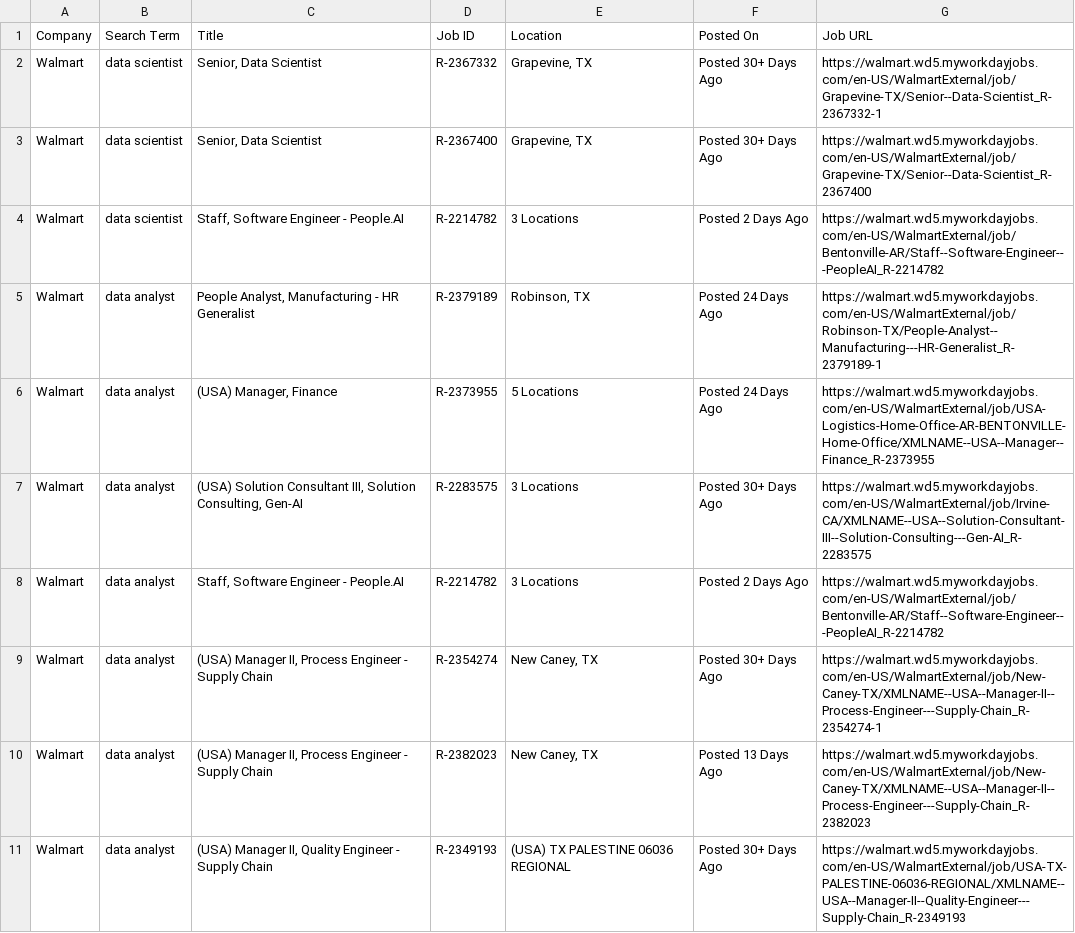
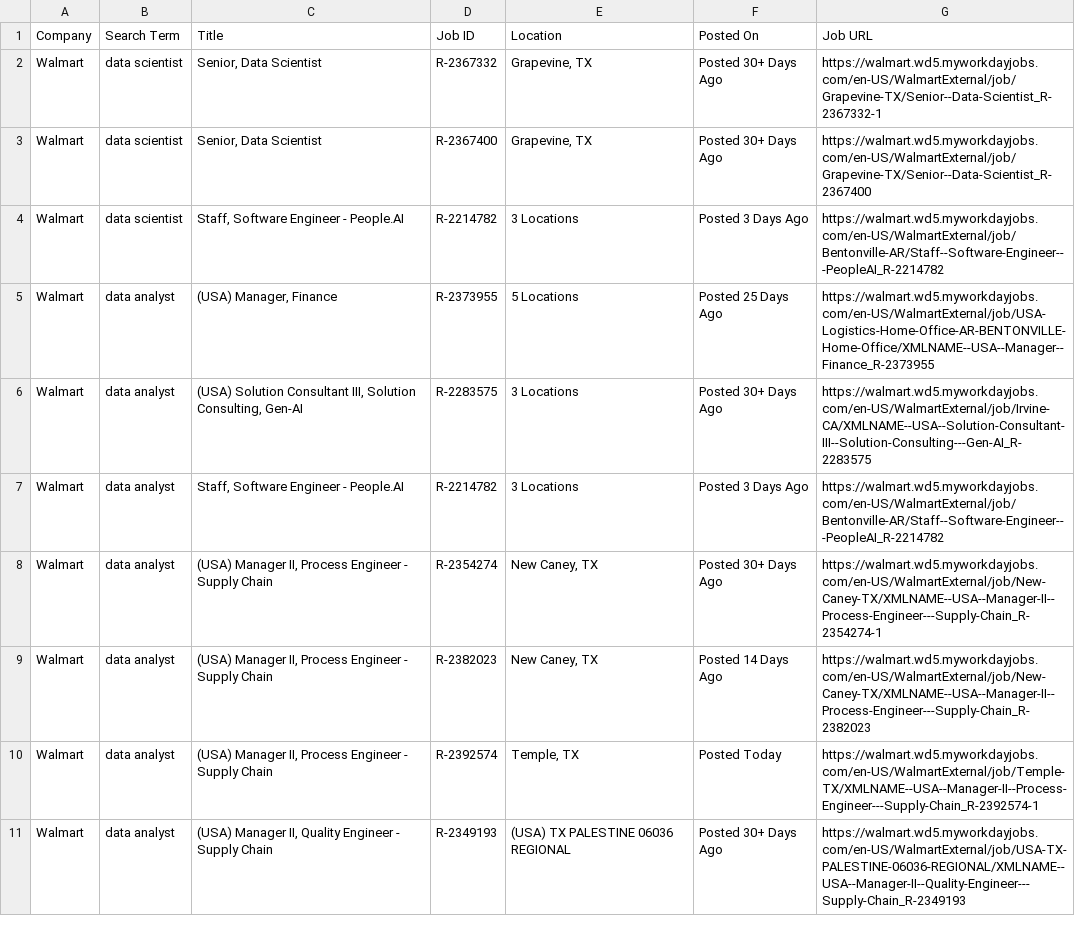
Before and after one commit to melbydick/BUSA521-Capstone, a CSV file: all_jobs.csv, drawn as a sheet; only a part is shown; the diff covers the shown part only.

```diff
--- a/all_jobs.csv
+++ b/all_jobs.csv
@@ -3,9 +3,9 @@ Walmart,data scientist,"Senior, Data Scientist",R-2367332,"Grapevine, TX",Posted
 Walmart,data scientist,"Senior, Data Scientist",R-2367400,"Grapevine, TX",Posted 30+ Days Ago,https://walmart.wd5.myworkdayjobs.com/en-US/WalmartExternal/job/Grapevine-TX/Senior--Data-Scientist_R-2367400
-Walmart,data scientist,"Staff, Software Engineer - People.AI",R-2214782,3 Locations,Posted 2 Days Ago,https://walmart.wd5.myworkdayjobs.com/en-US/WalmartExternal/job/Bentonville-AR/Staff--Software-Engineer---PeopleAI_R-2214782
-Walmart,data analyst,"People Analyst, Manufacturing - HR Generalist",R-2379189,"Robinson, TX",Posted 24 Days Ago,https://walmart.wd5.myworkdayjobs.com/en-US/WalmartExternal/job/Robinson-TX/People-Analyst--Manufacturing---HR-Generalist_R-2379189-1
-Walmart,data analyst,"(USA) Manager, Finance",R-2373955,5 Locations,Posted 24 Days Ago,https://walmart.wd5.myworkdayjobs.com/en-US/WalmartExternal/job/USA-Logistics-Home-Office-AR-BENTONVILLE-Home-Office/XMLNAME--USA--Manager--Finance_R-2373955
+Walmart,data scientist,"Staff, Software Engineer - People.AI",R-2214782,3 Locations,Posted 3 Days Ago,https://walmart.wd5.myworkdayjobs.com/en-US/WalmartExternal/job/Bentonville-AR/Staff--Software-Engineer---PeopleAI_R-2214782
+Walmart,data analyst,"(USA) Manager, Finance",R-2373955,5 Locations,Posted 25 Days Ago,https://walmart.wd5.myworkdayjobs.com/en-US/WalmartExternal/job/USA-Logistics-Home-Office-AR-BENTONVILLE-Home-Office/XMLNAME--USA--Manager--Finance_R-2373955
 Walmart,data analyst,"(USA) Solution Consultant III, Solution Consulting,  Gen-AI",R-2283575,3 Locations,Posted 30+ Days Ago,https://walmart.wd5.myworkdayjobs.com/en-US/WalmartExternal/job/Irvine-CA/XMLNAME--USA--Solution-Consultant-III--Solution-Consulting---Gen-AI_R-2283575
-Walmart,data analyst,"Staff, Software Engineer - People.AI",R-2214782,3 Locations,Posted 2 Days Ago,https://walmart.wd5.myworkdayjobs.com/en-US/WalmartExternal/job/Bentonville-AR/Staff--Software-Engineer---PeopleAI_R-2214782
+Walmart,data analyst,"Staff, Software Engineer - People.AI",R-2214782,3 Locations,Posted 3 Days Ago,https://walmart.wd5.myworkdayjobs.com/en-US/WalmartExternal/job/Bentonville-AR/Staff--Software-Engineer---PeopleAI_R-2214782
 Walmart,data analyst,"(USA) Manager II, Process Engineer - Supply Chain",R-2354274,"New Caney, TX",Posted 30+ Days Ago,https://walmart.wd5.myworkdayjobs.com/en-US/WalmartExternal/job/New-Caney-TX/XMLNAME--USA--Manager-II--Process-Engineer---Supply-Chain_R-2354274-1
-Walmart,data analyst,"(USA) Manager II, Process Engineer - Supply Chain",R-2382023,"New Caney, TX",Posted 13 Days Ago,https://walmart.wd5.myworkdayjobs.com/en-US/WalmartExternal/job/New-Caney-TX/XMLNAME--USA--Manager-II--Process-Engineer---Supply-Chain_R-2382023
+Walmart,data analyst,"(USA) Manager II, Process Engineer - Supply Chain",R-2382023,"New Caney, TX",Posted 14 Days Ago,https://walmart.wd5.myworkdayjobs.com/en-US/WalmartExternal/job/New-Caney-TX/XMLNAME--USA--Manager-II--Process-Engineer---Supply-Chain_R-2382023
+Walmart,data analyst,"(USA) Manager II, Process Engineer - Supply Chain",R-2392574,"Temple, TX",Posted Today,https://walmart.wd5.myworkdayjobs.com/en-US/WalmartExternal/job/Temple-TX/XMLNAME--USA--Manager-II--Process-Engineer---Supply-Chain_R-2392574-1
 Walmart,data analyst,"(USA) Manager II, Quality Engineer - Supply Chain",R-2349193,(USA) TX PALESTINE 06036 REGIONAL,Posted 30+ Days Ago,https://walmart.wd5.myworkdayjobs.com/en-US/WalmartExternal/job/USA-TX-PALESTINE-06036-REGIONAL/XMLNAME--USA--Manager-II--Quality-Engineer---Supply-Chain_R-2349193
```
Also changed, not shown: 3 added rows, 7 removed rows and 74 edited cells elsewhere in this file.
